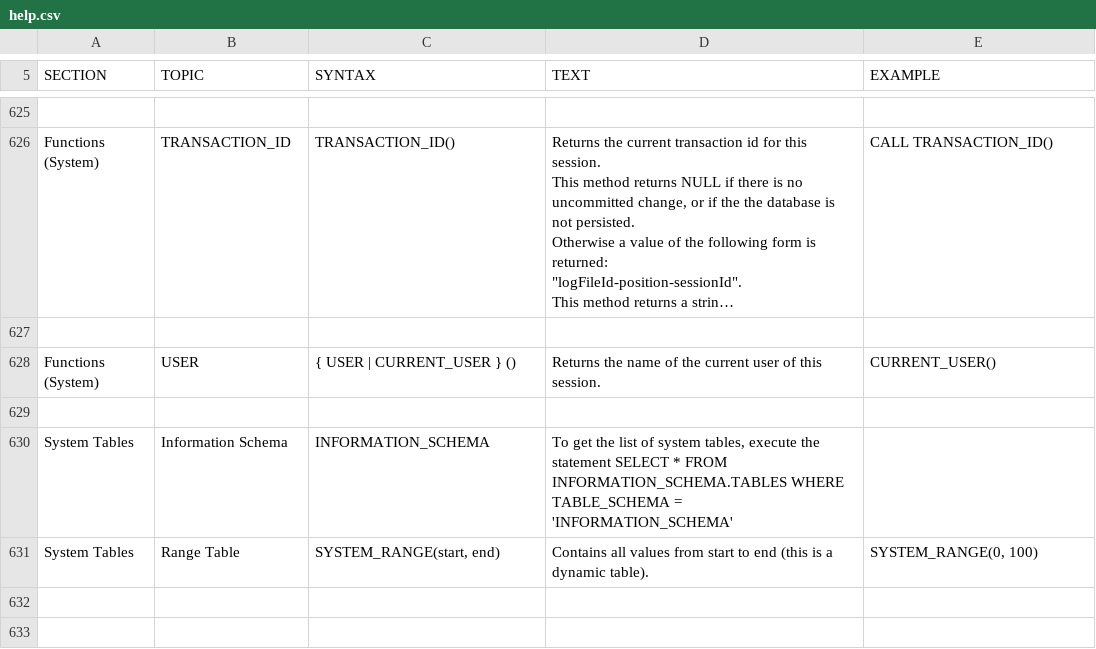
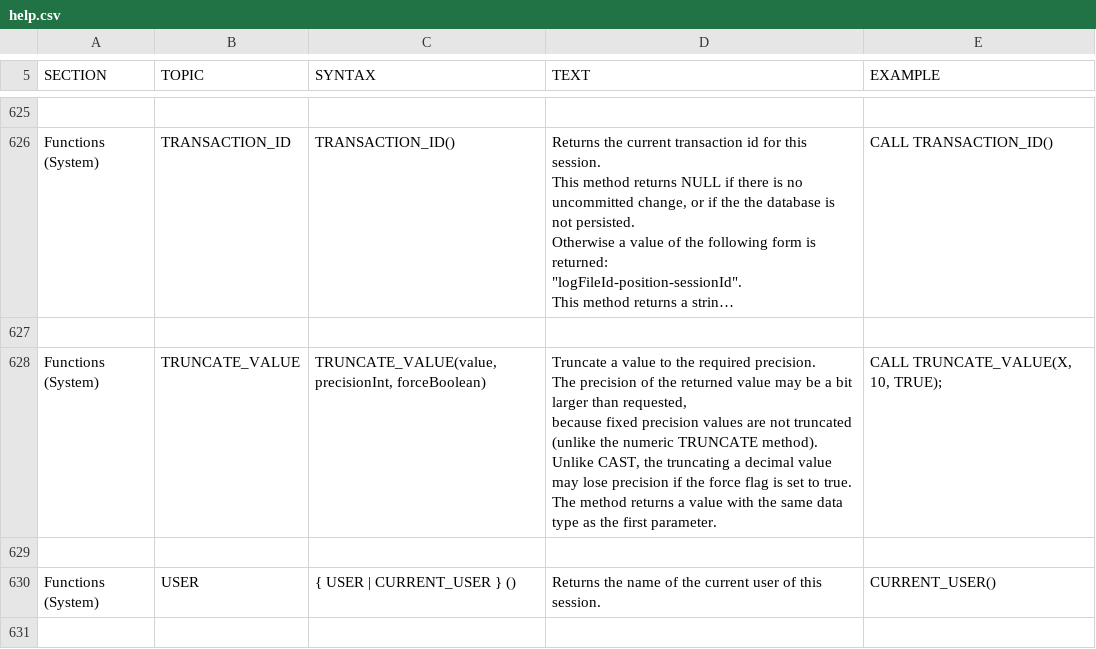
Before and after one commit to yudis/h2database, a CSV file: src/docsrc/help/help.csv, drawn as a sheet; only a part is shown, gaps mark what is left out; the shorter side is filled out with more unchanged rows; long unchanged cells end in …; ↵ is a line break in a cell; the diff names each change by its address in the sheet, - before the commit and + after, or states it on an @@ line.

Commit message:
New system function TRUNCATE_VALUE to truncate a value to the required precision.
git-svn-id: http://h2database.googlecode.com/svn/trunk/h2@3529 e6896862-9d19-0410-bfb3-e9fa5d50e656

```diff
--- a/src/docsrc/help/help.csv
+++ b/src/docsrc/help/help.csv
+row 628: Functions (System) | TRUNCATE_VALUE | TRUNCATE_VALUE(value, precisionInt, forceBoolean) | Truncate a value to the required precision. ↵ The precision of the returned value may be a bit larger than requested, ↵ because fixed precision values are not truncated (unlike the numeric TRUNCATE method). ↵ Unlike CAST, the truncating a decimal value may lose precision if the force flag is set to true. ↵ The method returns a value with the same data type as the first parameter. | CALL TRUNCATE_VALUE(X, 10, TRUE);
+row 629: (empty)
```
Also changed, not shown: src/main/org/h2/res/help.csv, 12 other files.
